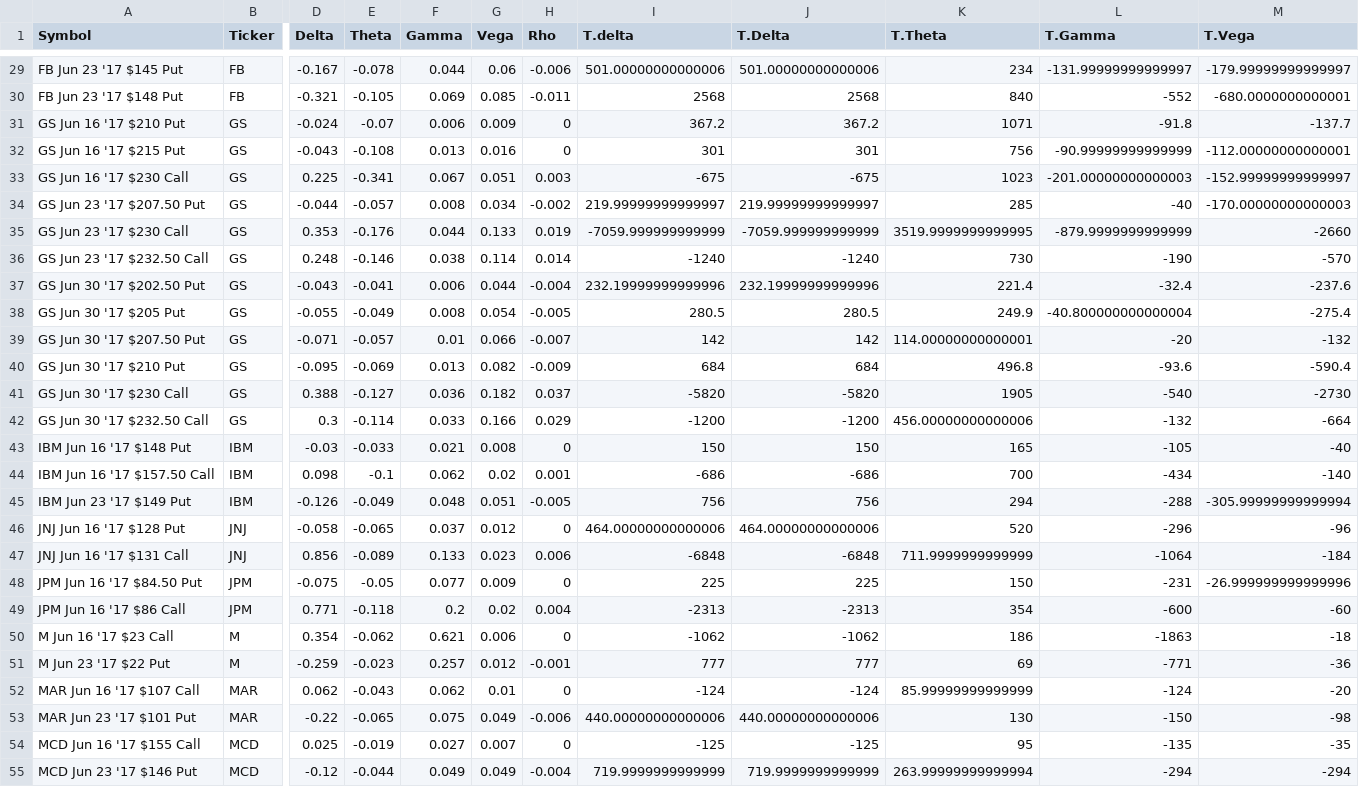
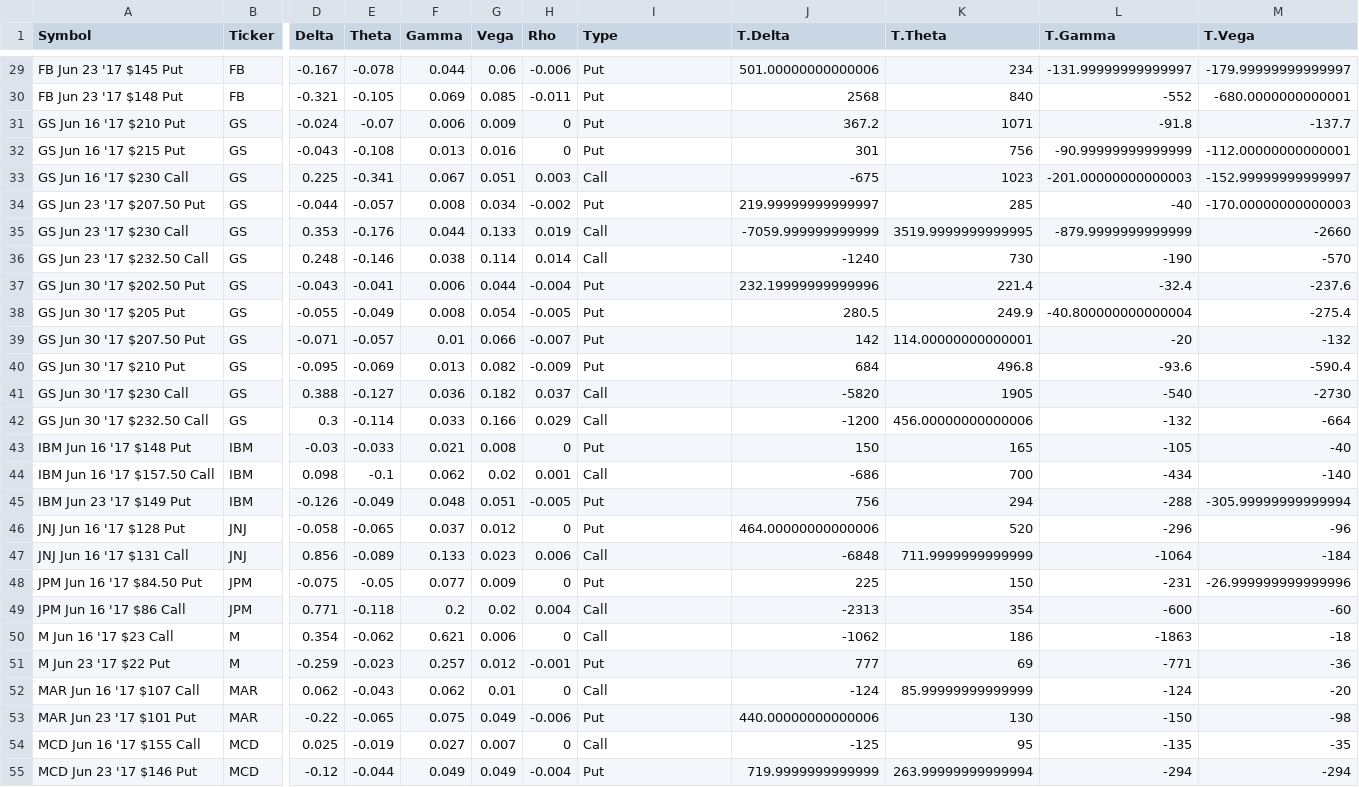
Before and after one commit to aminondo/Options-Portfolio-Analysis, a CSV file: opt.csv, drawn as a sheet; only a part is shown, gaps mark what is left out; the diff covers the shown part only; the diff names each change by its address in the sheet, - before the commit and + after, or states it on an @@ line.

```diff
--- a/opt.csv
+++ b/opt.csv
-I1: T.delta
+I1: Type
-I29 (Type): 501.00000000000006
+I29 (Type): Put
-I30 (Type): 2568
+I30 (Type): Put
-I31 (Type): 367.2
+I31 (Type): Put
-I32 (Type): 301
+I32 (Type): Put
-I33 (Type): -675
+I33 (Type): Call
-I34 (Type): 219.99999999999997
+I34 (Type): Put
-I35 (Type): -7059.999999999999
+I35 (Type): Call
-I36 (Type): -1240
+I36 (Type): Call
-I37 (Type): 232.19999999999996
+I37 (Type): Put
-I38 (Type): 280.5
+I38 (Type): Put
-I39 (Type): 142
+I39 (Type): Put
-I40 (Type): 684
+I40 (Type): Put
-I41 (Type): -5820
+I41 (Type): Call
-I42 (Type): -1200
+I42 (Type): Call
-I43 (Type): 150
+I43 (Type): Put
-I44 (Type): -686
+I44 (Type): Call
-I45 (Type): 756
+I45 (Type): Put
-I46 (Type): 464.00000000000006
+I46 (Type): Put
-I47 (Type): -6848
+I47 (Type): Call
-I48 (Type): 225
+I48 (Type): Put
-I49 (Type): -2313
+I49 (Type): Call
-I50 (Type): -1062
+I50 (Type): Call
-I51 (Type): 777
+I51 (Type): Put
-I52 (Type): -124
+I52 (Type): Call
-I53 (Type): 440.00000000000006
+I53 (Type): Put
-I54 (Type): -125
+I54 (Type): Call
-I55 (Type): 719.9999999999999
+I55 (Type): Put
```
Also changed, not shown: 59 edited cells elsewhere in this file, 2 other files.
